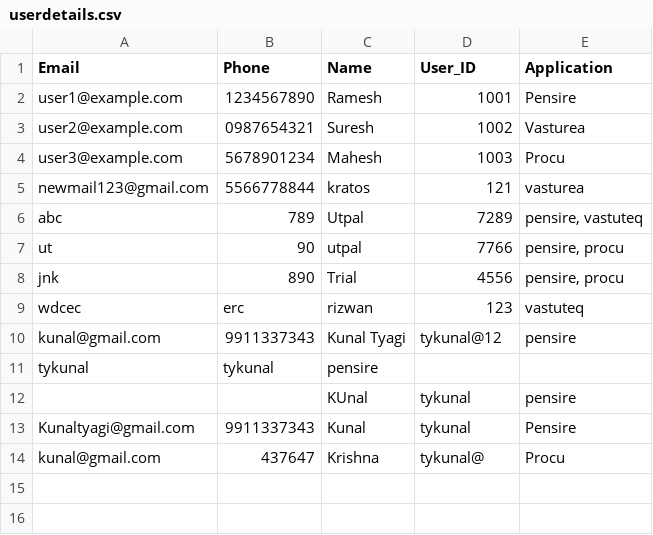
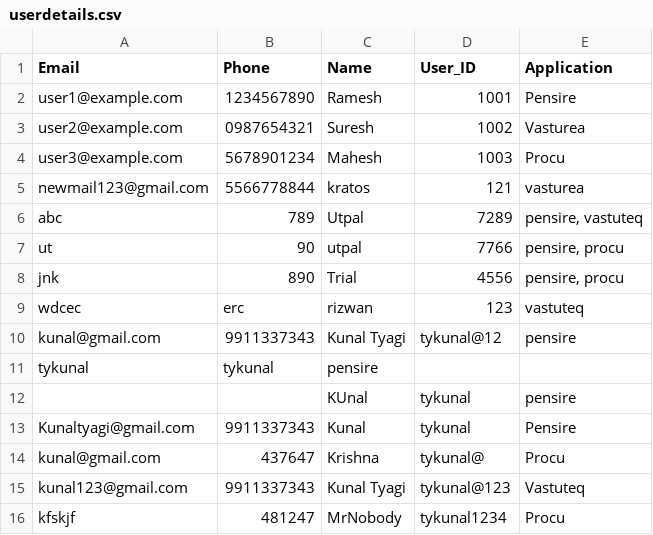
Before and after one commit to Tykunal/chatbotGenNext, a CSV file: userdetails.csv, drawn as a sheet.

```diff
--- a/userdetails.csv
+++ b/userdetails.csv
@@ -14 +14,3 @@ Kunaltyagi@gmail.com,9911337343,Kunal,tykunal,Pensire
 kunal@gmail.com,437647,Krishna,tykunal@,Procu
+kunal123@gmail.com,9911337343,Kunal Tyagi,tykunal@123,Vastuteq
+kfskjf,481247,MrNobody,tykunal1234,Procu
```
Also changed, not shown: tickets.csv, 2 other files.
